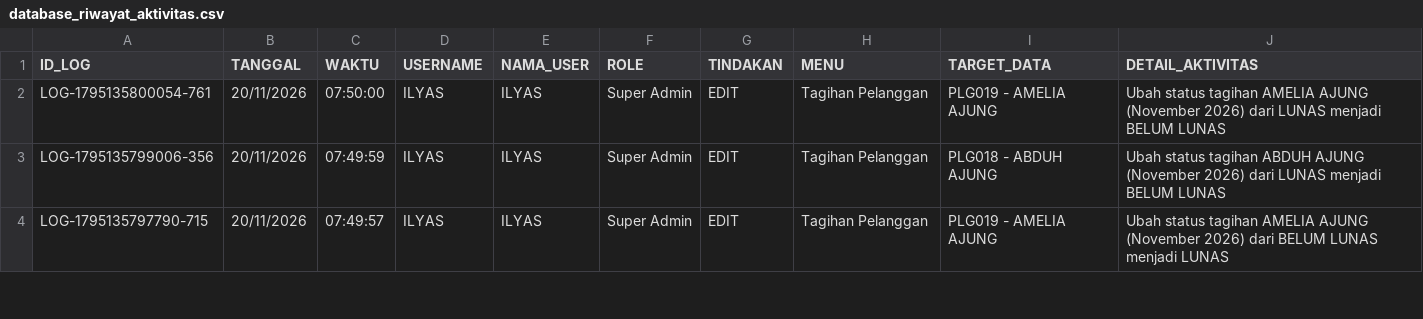
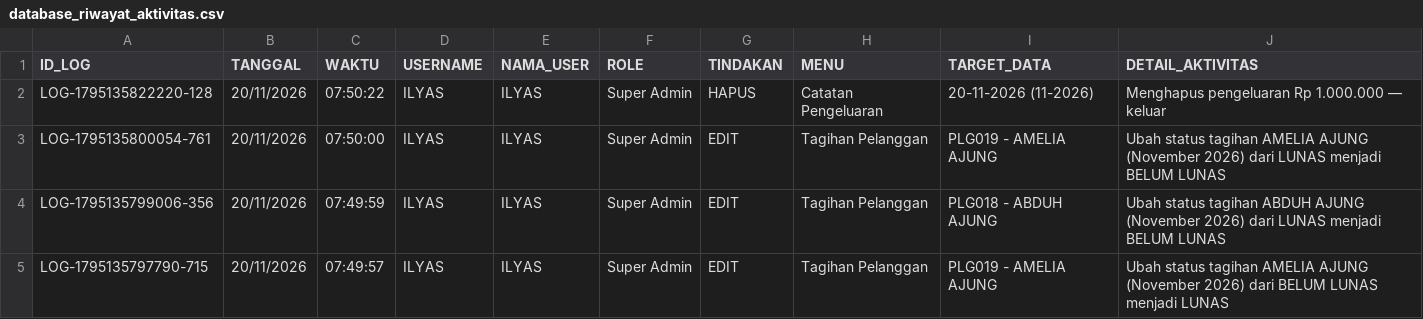
Before and after one commit to ilyasajha5-cpu/like-billing, a CSV file: database_riwayat_aktivitas.csv, drawn as a sheet; only a part is shown.

Commit message:
Fast-Sync database_riwayat_aktivitas.csv

```diff
--- a/database_riwayat_aktivitas.csv
+++ b/database_riwayat_aktivitas.csv
@@ -1,2 +1,3 @@
 ID_LOG,TANGGAL,WAKTU,USERNAME,NAMA_USER,ROLE,TINDAKAN,MENU,TARGET_DATA,DETAIL_AKTIVITAS
+"LOG-1795135822220-128","20/11/2026","07:50:22","ILYAS","ILYAS","Super Admin","HAPUS","Catatan Pengeluaran","20-11-2026 (11-2026)","Menghapus pengeluaran Rp 1.000.000 — keluar"
 "LOG-1795135800054-761","20/11/2026","07:50:00","ILYAS","ILYAS","Super Admin","EDIT","Tagihan Pelanggan","PLG019 - AMELIA AJUNG","Ubah status tagihan AMELIA AJUNG (November 2026) dari LUNAS menjadi BELUM LUNAS"
```
